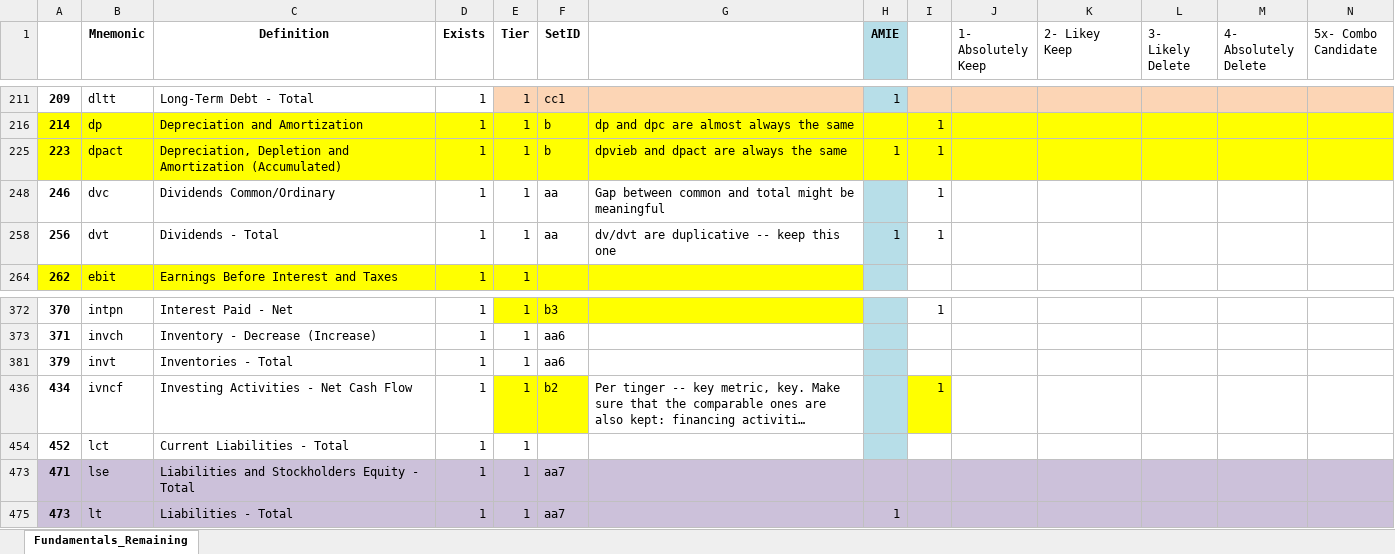
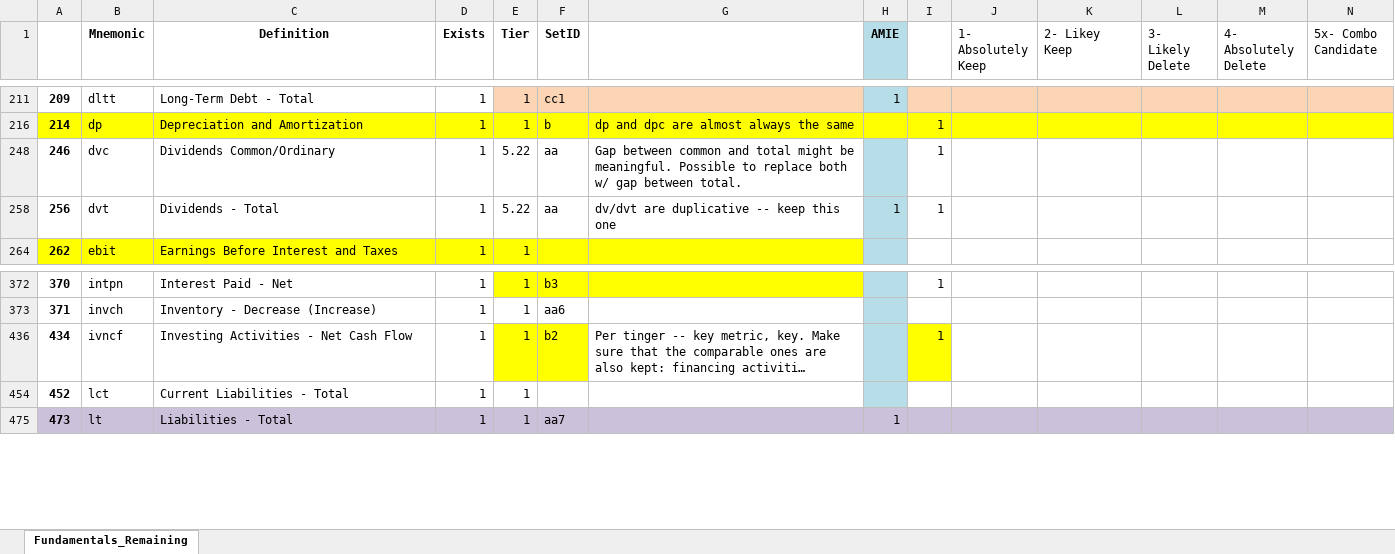
Before and after one commit to bcullinan32/CapstoneProject, an Excel workbook: Export/WorkingSheetArchive/Fundamentals_DD_wRemaining_Analysis_v6.xlsx, sheet Fundamentals_Remaining, drawn as a sheet; only a part is shown, gaps mark what is left out; long unchanged cells end in …; values as stored, in another font and other column widths than the file's, no borders; rows hold the shown columns only; the diff covers the shown part only; the diff names each change by its address in the sheet, - before the commit and + after, or states it on an @@ line.

```diff
--- a/Export/WorkingSheetArchive/Fundamentals_DD_wRemaining_Analysis_v6.xlsx (sheet Fundamentals_Remaining)
+++ b/Export/WorkingSheetArchive/Fundamentals_DD_wRemaining_Analysis_v6.xlsx (sheet Fundamentals_Remaining)
-row 225: 223 | dpact | Depreciation, Depletion and Amortization (Accumulated) | 1 | 1 | b | dpvieb and dpact are always the same | 1 | 1
-E248 (Tier): 1
+E248 (Tier): 5.22
-G248: …might be meaningful
+G248: …might be meaningful. Possible to replace both w/ gap between total.
-E258 (Tier): 1
+E258 (Tier): 5.22
-row 381: 379 | invt | Inventories - Total | 1 | 1 | aa6
-row 473: 471 | lse | Liabilities and Stockholders Equity - Total | 1 | 1 | aa7
```
Also changed, not shown: 5 removed rows, 3 hidden or unhidden rows, 5 edited cells and cell formats elsewhere in this sheet, hidden cells, Export/Clean_Actions_Report.xlsx, Export/Fundamentals_DD_wRemaining.xlsx, 9 other files.
